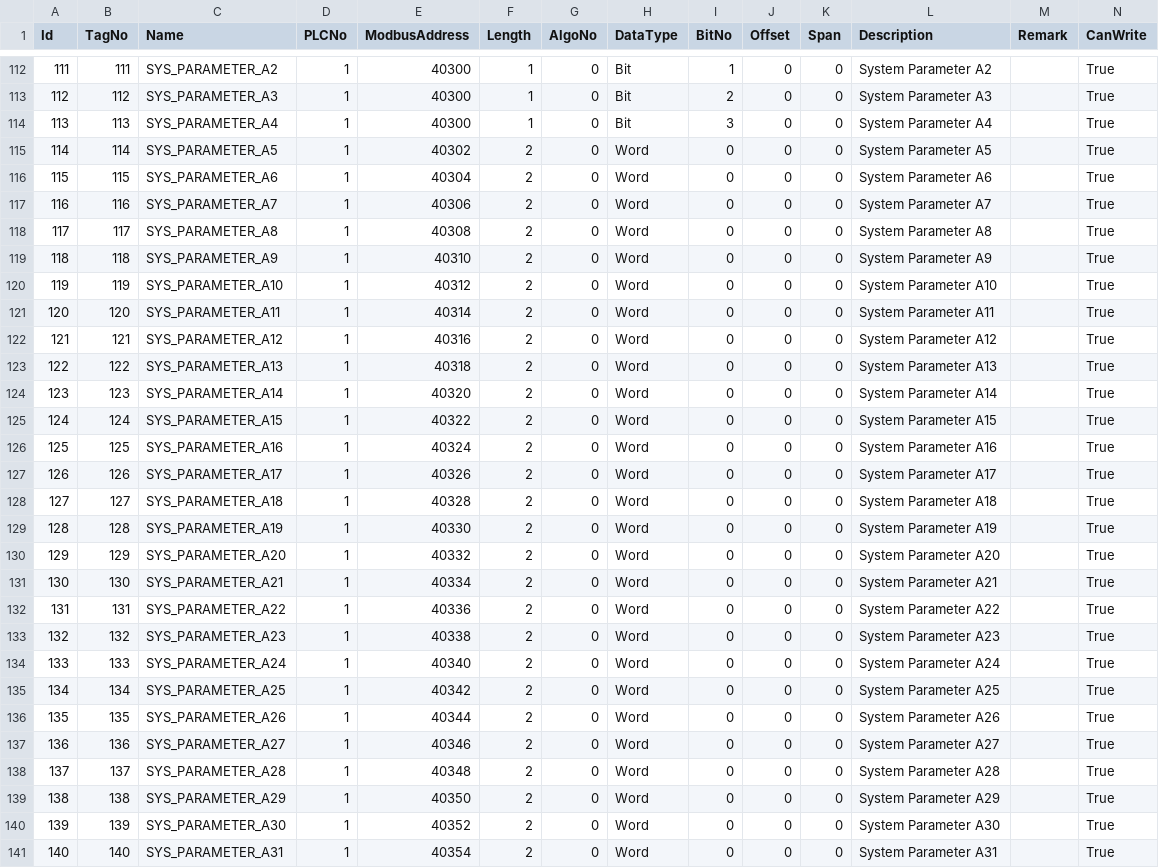
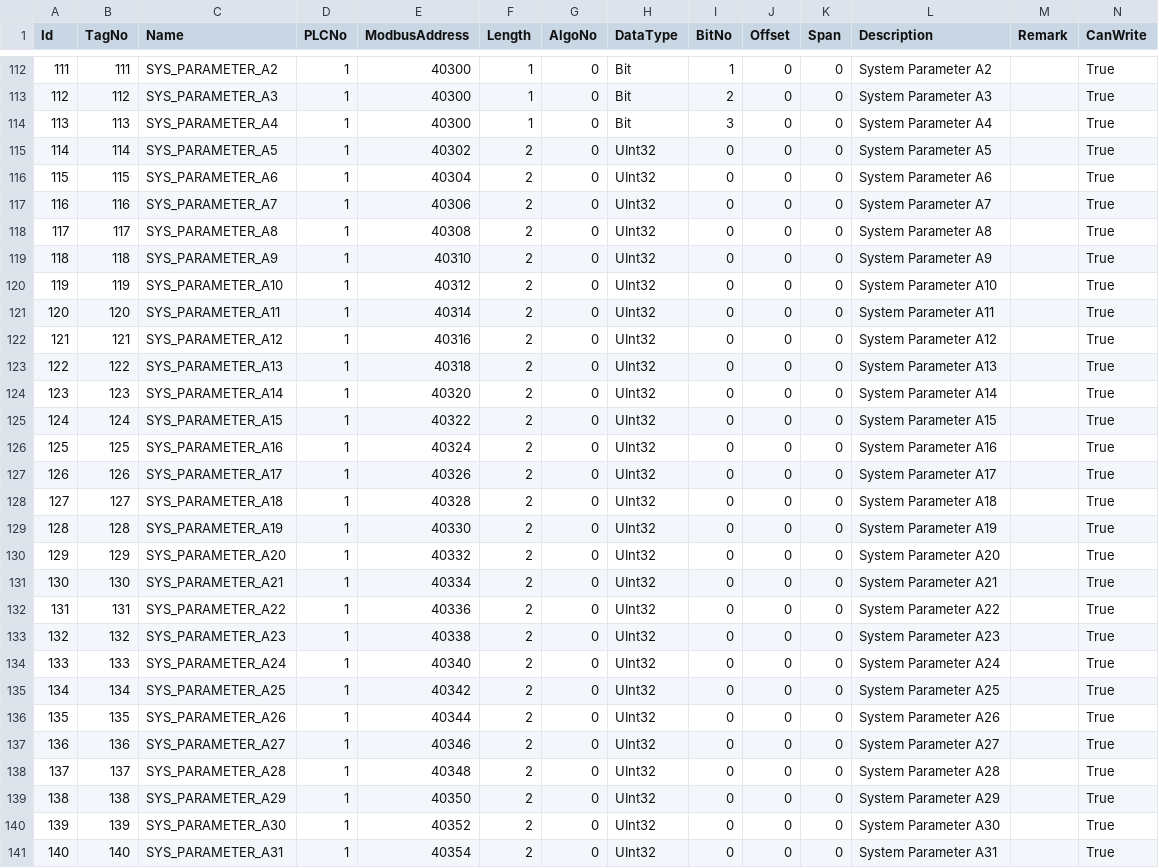
Before and after one commit to santsharan-adm/Vertex, a CSV file: IPCSoftwares/IPCSoftware.app/Data/PLCTags.csv, drawn as a sheet; only a part is shown, gaps mark what is left out; the diff covers the shown part only.

```diff
--- a/IPCSoftwares/IPCSoftware.app/Data/PLCTags.csv
+++ b/IPCSoftwares/IPCSoftware.app/Data/PLCTags.csv
@@ -114,28 +114,28 @@
 113,113,SYS_PARAMETER_A4,1,40300,1,0,Bit,3,0,0,System Parameter A4,,True
-114,114,SYS_PARAMETER_A5,1,40302,2,0,Word,0,0,0,System Parameter A5,,True
-115,115,SYS_PARAMETER_A6,1,40304,2,0,Word,0,0,0,System Parameter A6,,True
-116,116,SYS_PARAMETER_A7,1,40306,2,0,Word,0,0,0,System Parameter A7,,True
-117,117,SYS_PARAMETER_A8,1,40308,2,0,Word,0,0,0,System Parameter A8,,True
-118,118,SYS_PARAMETER_A9,1,40310,2,0,Word,0,0,0,System Parameter A9,,True
-119,119,SYS_PARAMETER_A10,1,40312,2,0,Word,0,0,0,System Parameter A10,,True
-120,120,SYS_PARAMETER_A11,1,40314,2,0,Word,0,0,0,System Parameter A11,,True
-121,121,SYS_PARAMETER_A12,1,40316,2,0,Word,0,0,0,System Parameter A12,,True
-122,122,SYS_PARAMETER_A13,1,40318,2,0,Word,0,0,0,System Parameter A13,,True
-123,123,SYS_PARAMETER_A14,1,40320,2,0,Word,0,0,0,System Parameter A14,,True
-124,124,SYS_PARAMETER_A15,1,40322,2,0,Word,0,0,0,System Parameter A15,,True
-125,125,SYS_PARAMETER_A16,1,40324,2,0,Word,0,0,0,System Parameter A16,,True
-126,126,SYS_PARAMETER_A17,1,40326,2,0,Word,0,0,0,System Parameter A17,,True
-127,127,SYS_PARAMETER_A18,1,40328,2,0,Word,0,0,0,System Parameter A18,,True
-128,128,SYS_PARAMETER_A19,1,40330,2,0,Word,0,0,0,System Parameter A19,,True
-129,129,SYS_PARAMETER_A20,1,40332,2,0,Word,0,0,0,System Parameter A20,,True
-130,130,SYS_PARAMETER_A21,1,40334,2,0,Word,0,0,0,System Parameter A21,,True
-131,131,SYS_PARAMETER_A22,1,40336,2,0,Word,0,0,0,System Parameter A22,,True
-132,132,SYS_PARAMETER_A23,1,40338,2,0,Word,0,0,0,System Parameter A23,,True
-133,133,SYS_PARAMETER_A24,1,40340,2,0,Word,0,0,0,System Parameter A24,,True
-134,134,SYS_PARAMETER_A25,1,40342,2,0,Word,0,0,0,System Parameter A25,,True
-135,135,SYS_PARAMETER_A26,1,40344,2,0,Word,0,0,0,System Parameter A26,,True
-136,136,SYS_PARAMETER_A27,1,40346,2,0,Word,0,0,0,System Parameter A27,,True
-137,137,SYS_PARAMETER_A28,1,40348,2,0,Word,0,0,0,System Parameter A28,,True
-138,138,SYS_PARAMETER_A29,1,40350,2,0,Word,0,0,0,System Parameter A29,,True
-139,139,SYS_PARAMETER_A30,1,40352,2,0,Word,0,0,0,System Parameter A30,,True
-140,140,SYS_PARAMETER_A31,1,40354,2,0,Word,0,0,0,System Parameter A31,,True
+114,114,SYS_PARAMETER_A5,1,40302,2,0,UInt32,0,0,0,System Parameter A5,,True
+115,115,SYS_PARAMETER_A6,1,40304,2,0,UInt32,0,0,0,System Parameter A6,,True
+116,116,SYS_PARAMETER_A7,1,40306,2,0,UInt32,0,0,0,System Parameter A7,,True
+117,117,SYS_PARAMETER_A8,1,40308,2,0,UInt32,0,0,0,System Parameter A8,,True
+118,118,SYS_PARAMETER_A9,1,40310,2,0,UInt32,0,0,0,System Parameter A9,,True
+119,119,SYS_PARAMETER_A10,1,40312,2,0,UInt32,0,0,0,System Parameter A10,,True
+120,120,SYS_PARAMETER_A11,1,40314,2,0,UInt32,0,0,0,System Parameter A11,,True
+121,121,SYS_PARAMETER_A12,1,40316,2,0,UInt32,0,0,0,System Parameter A12,,True
+122,122,SYS_PARAMETER_A13,1,40318,2,0,UInt32,0,0,0,System Parameter A13,,True
+123,123,SYS_PARAMETER_A14,1,40320,2,0,UInt32,0,0,0,System Parameter A14,,True
+124,124,SYS_PARAMETER_A15,1,40322,2,0,UInt32,0,0,0,System Parameter A15,,True
+125,125,SYS_PARAMETER_A16,1,40324,2,0,UInt32,0,0,0,System Parameter A16,,True
+126,126,SYS_PARAMETER_A17,1,40326,2,0,UInt32,0,0,0,System Parameter A17,,True
+127,127,SYS_PARAMETER_A18,1,40328,2,0,UInt32,0,0,0,System Parameter A18,,True
+128,128,SYS_PARAMETER_A19,1,40330,2,0,UInt32,0,0,0,System Parameter A19,,True
+129,129,SYS_PARAMETER_A20,1,40332,2,0,UInt32,0,0,0,System Parameter A20,,True
+130,130,SYS_PARAMETER_A21,1,40334,2,0,UInt32,0,0,0,System Parameter A21,,True
+131,131,SYS_PARAMETER_A22,1,40336,2,0,UInt32,0,0,0,System Parameter A22,,True
+132,132,SYS_PARAMETER_A23,1,40338,2,0,UInt32,0,0,0,System Parameter A23,,True
+133,133,SYS_PARAMETER_A24,1,40340,2,0,UInt32,0,0,0,System Parameter A24,,True
+134,134,SYS_PARAMETER_A25,1,40342,2,0,UInt32,0,0,0,System Parameter A25,,True
+135,135,SYS_PARAMETER_A26,1,40344,2,0,UInt32,0,0,0,System Parameter A26,,True
+136,136,SYS_PARAMETER_A27,1,40346,2,0,UInt32,0,0,0,System Parameter A27,,True
+137,137,SYS_PARAMETER_A28,1,40348,2,0,UInt32,0,0,0,System Parameter A28,,True
+138,138,SYS_PARAMETER_A29,1,40350,2,0,UInt32,0,0,0,System Parameter A29,,True
+139,139,SYS_PARAMETER_A30,1,40352,2,0,UInt32,0,0,0,System Parameter A30,,True
+140,140,SYS_PARAMETER_A31,1,40354,2,0,UInt32,0,0,0,System Parameter A31,,True
```
Also changed, not shown: 1 added row and 38 edited cells elsewhere in this file, IPCSoftwares/IPCSoftware.app/Data/LogConfigurations.csv, 12 other files.
